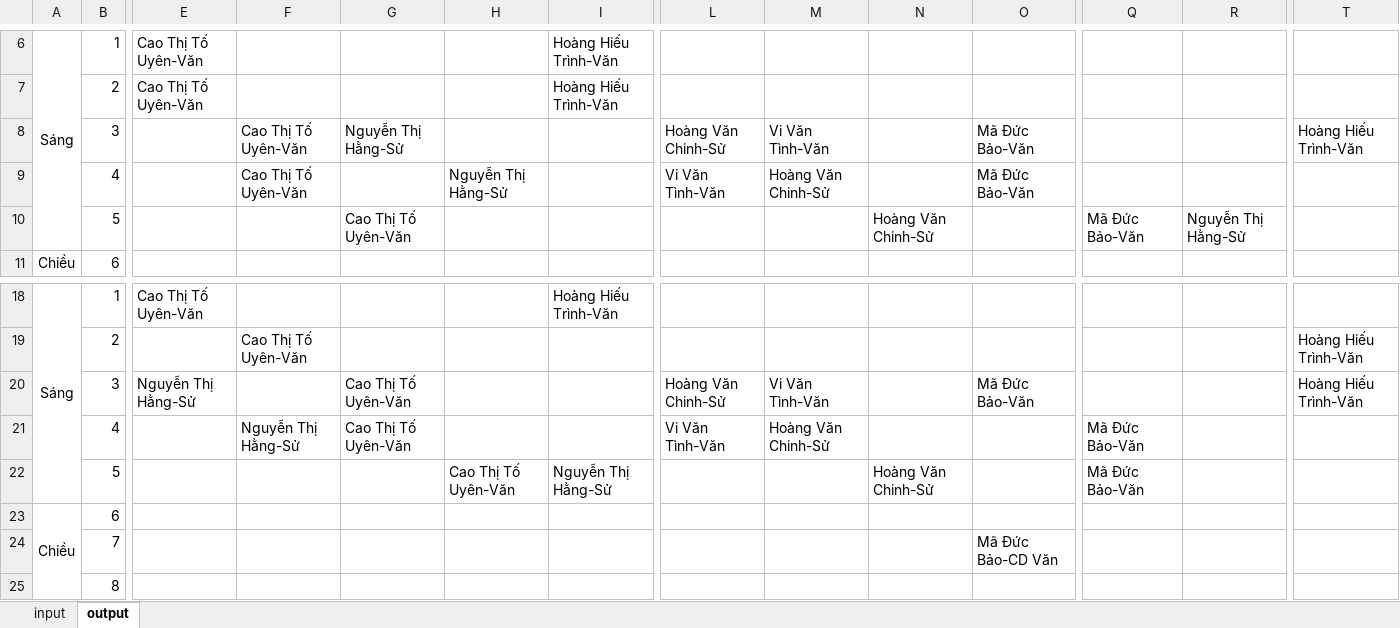
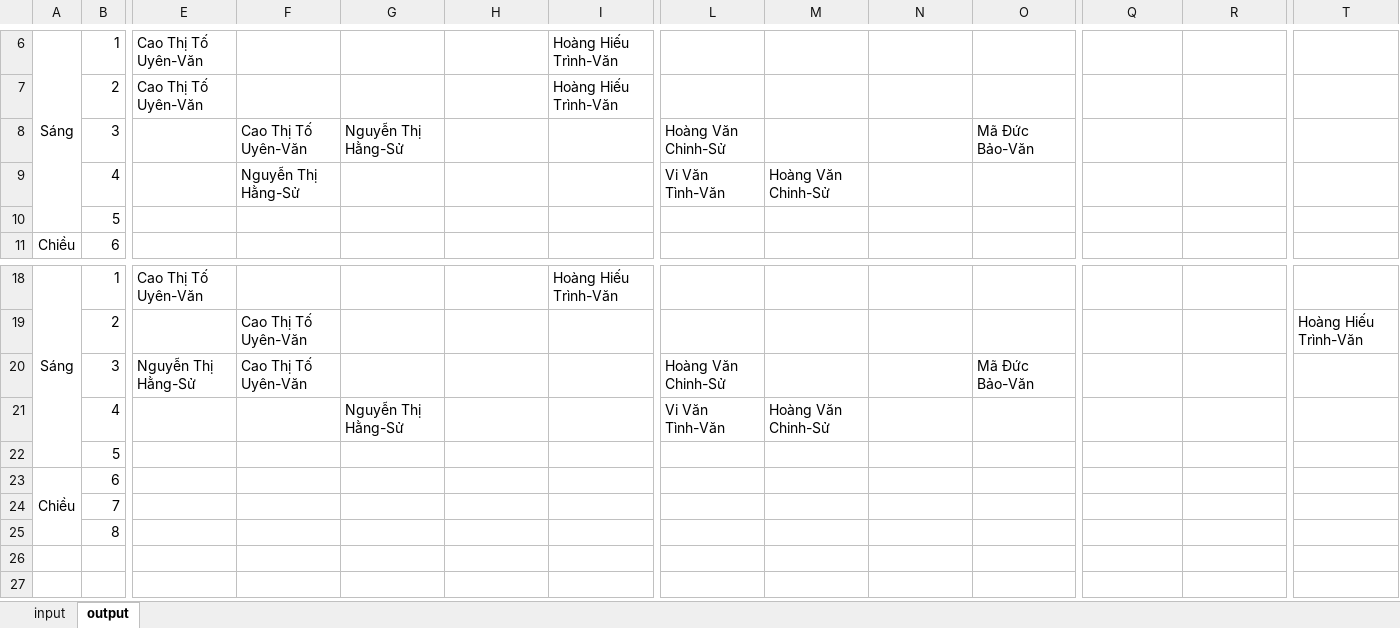
Before and after one commit to cmpedz/ScheduleLessonsProject_THPT_DONG_VAN, an Excel workbook: src/excel_resources/excel_data.xlsx, sheet output, drawn as a sheet; only a part is shown, gaps mark what is left out; the shorter side is filled out with more unchanged rows; values as stored, in another font and other column widths than the file's, no borders; removed rows and columns are numbered as before the commit, all else as after; rows hold the shown columns only; the diff covers the shown part only; the diff names each change by its address in the sheet, - before the commit and + after, or states it on an @@ line.

```diff
--- a/src/excel_resources/excel_data.xlsx (sheet output)
+++ b/src/excel_resources/excel_data.xlsx (sheet output)
-M8: Vi Văn Tình-Văn
+M8: (empty)
-T8: Hoàng Hiếu Trình-Văn
+T8: (empty)
-F9: Cao Thị Tố Uyên-Văn
+F9: Nguyễn Thị Hằng-Sử
-H9: Nguyễn Thị Hằng-Sử
+H9: (empty)
-O9: Mã Đức Bảo-Văn
+O9: (empty)
-row 10:  | 5 |  |  | Cao Thị Tố Uyên-Văn |  |  |  |  | Hoàng Văn Chinh-Sử |  | Mã Đức Bảo-Văn | Nguyễn Thị Hằng-Sử
+row 10:  | 5
-F20: (empty)
+F20: Cao Thị Tố Uyên-Văn
-G20: Cao Thị Tố Uyên-Văn
+G20: (empty)
-M20: Vi Văn Tình-Văn
+M20: (empty)
-T20: Hoàng Hiếu Trình-Văn
+T20: (empty)
-F21: Nguyễn Thị Hằng-Sử
+F21: (empty)
-G21: Cao Thị Tố Uyên-Văn
+G21: Nguyễn Thị Hằng-Sử
-Q21: Mã Đức Bảo-Văn
+Q21: (empty)
-row 22:  | 5 |  |  |  | Cao Thị Tố Uyên-Văn | Nguyễn Thị Hằng-Sử |  |  | Hoàng Văn Chinh-Sử |  | Mã Đức Bảo-Văn
+row 22:  | 5
-O24: Mã Đức Bảo-CD Văn
+O24: (empty)
```
Also changed, not shown: 13 added rows, 13 removed rows and 6 edited cells elsewhere in this sheet, sheet input, 15 other files.
